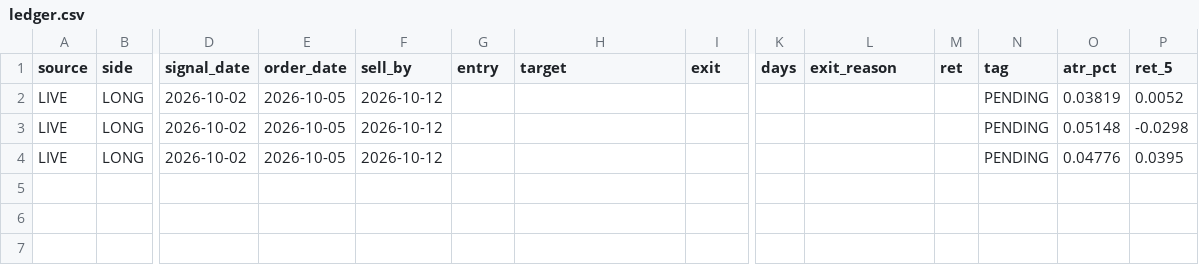
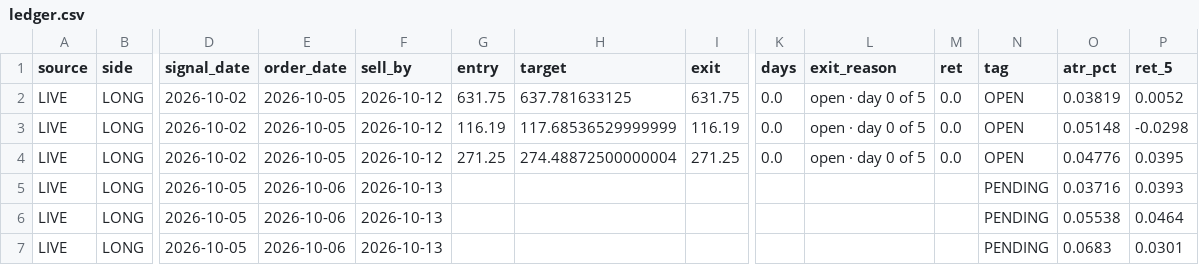
Before and after one commit to sujansannidhi/extreme-move-screener, a CSV file: out/ledger.csv, drawn as a sheet; only a part is shown, gaps mark what is left out; rows hold the shown columns only; the diff names each change by its address in the sheet, - before the commit and + after, or states it on an @@ line.

```diff
--- a/out/ledger.csv
+++ b/out/ledger.csv
-G2 (entry): (empty)
+G2 (entry): 631.75
-H2 (target): (empty)
+H2 (target): 637.781633125
-I2 (exit): (empty)
+I2 (exit): 631.75
-K2:K4 (days): (empty)
+K2:K4 (days): 0.0
-L2:L4 (exit_reason): (empty)
+L2:L4 (exit_reason): open · day 0 of 5
-M2:M4 (ret): (empty)
+M2:M4 (ret): 0.0
-N2:N4 (tag): PENDING
+N2:N4 (tag): OPEN
-G3 (entry): (empty)
+G3 (entry): 116.19
-H3 (target): (empty)
+H3 (target): 117.68536529999999
-I3 (exit): (empty)
+I3 (exit): 116.19
-G4 (entry): (empty)
+G4 (entry): 271.25
-H4 (target): (empty)
+H4 (target): 274.48872500000004
-I4 (exit): (empty)
+I4 (exit): 271.25
+row 5: LIVE | LONG | 2026-10-05 | 2026-10-06 | 2026-10-13 |  |  |  |  |  |  | PENDING | 0.03716 | 0.0393
+row 6: LIVE | LONG | 2026-10-05 | 2026-10-06 | 2026-10-13 |  |  |  |  |  |  | PENDING | 0.05538 | 0.0464
+row 7: LIVE | LONG | 2026-10-05 | 2026-10-06 | 2026-10-13 |  |  |  |  |  |  | PENDING | 0.0683 | 0.0301
```
Also changed, not shown: 3 other files.
